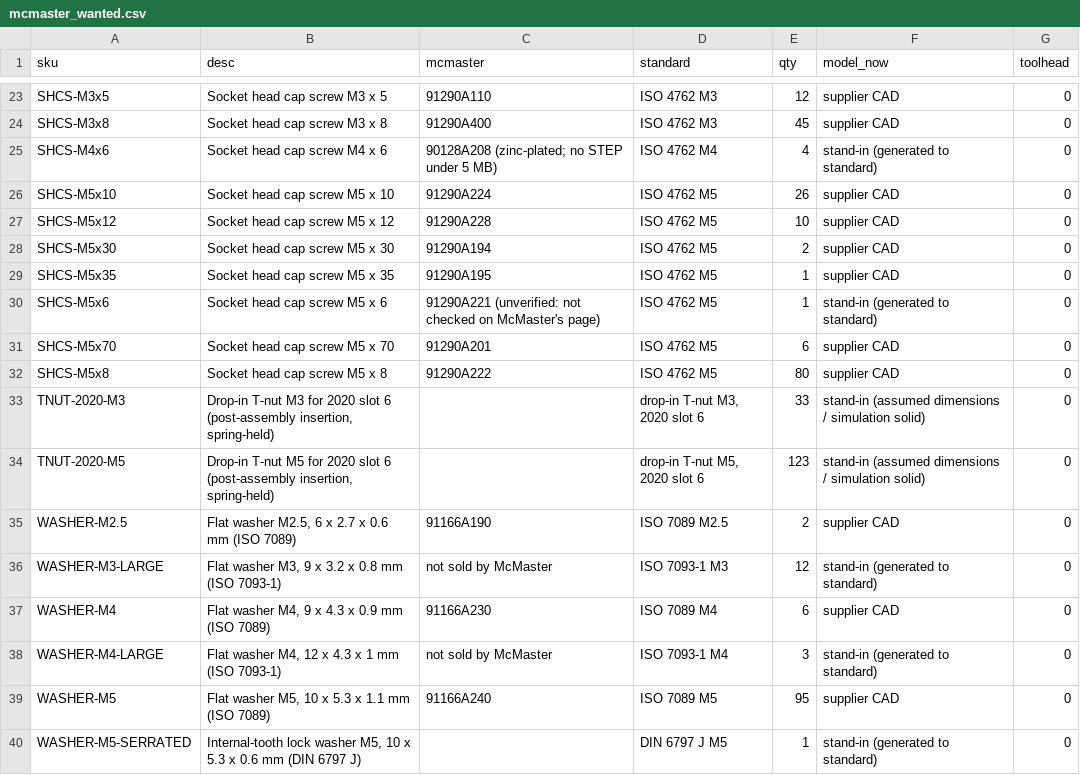
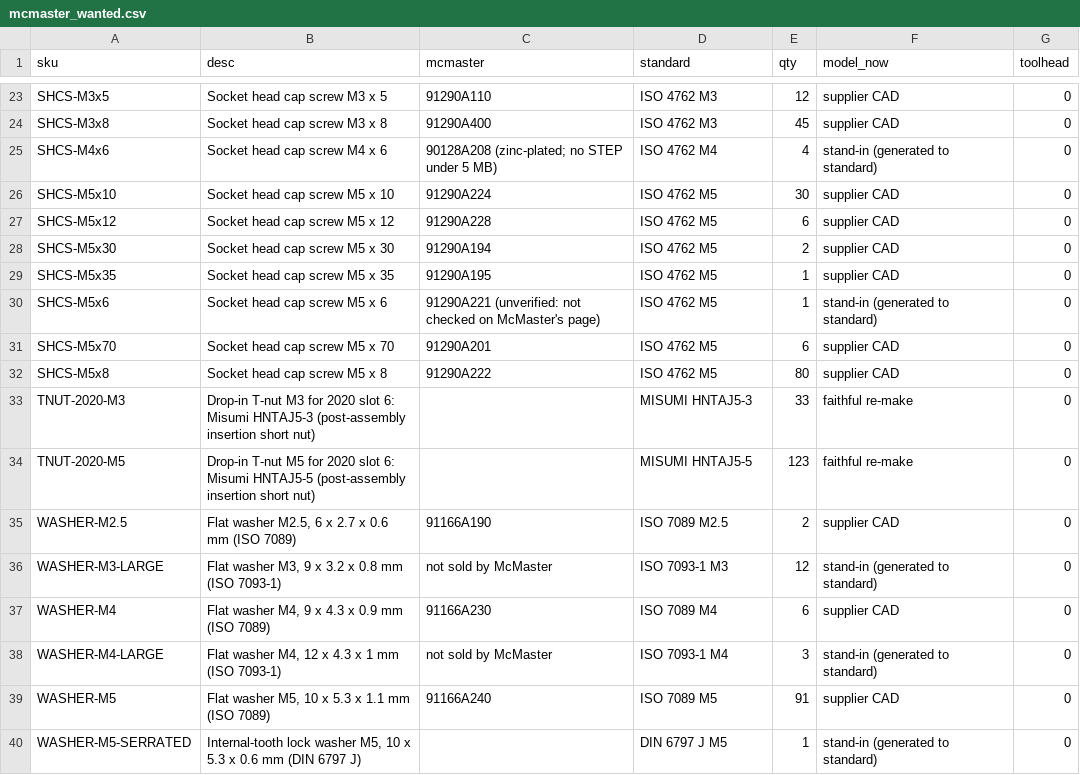
Before and after one commit to wgpatrick/running-route, a CSV file: mech-ai/vendor_cad/mcmaster_wanted.csv, drawn as a sheet; only a part is shown, gaps mark what is left out.

```diff
--- a/mech-ai/vendor_cad/mcmaster_wanted.csv
+++ b/mech-ai/vendor_cad/mcmaster_wanted.csv
@@ -25,4 +25,4 @@ SHCS-M3x8,Socket head cap screw M3 x 8,91290A400,ISO 4762 M3,45,supplier CAD,0
 SHCS-M4x6,Socket head cap screw M4 x 6,90128A208 (zinc-plated; no STEP under 5 MB),ISO 4762 M4,4,stand-in (generated to standard),0
-SHCS-M5x10,Socket head cap screw M5 x 10,91290A224,ISO 4762 M5,26,supplier CAD,0
-SHCS-M5x12,Socket head cap screw M5 x 12,91290A228,ISO 4762 M5,10,supplier CAD,0
+SHCS-M5x10,Socket head cap screw M5 x 10,91290A224,ISO 4762 M5,30,supplier CAD,0
+SHCS-M5x12,Socket head cap screw M5 x 12,91290A228,ISO 4762 M5,6,supplier CAD,0
 SHCS-M5x30,Socket head cap screw M5 x 30,91290A194,ISO 4762 M5,2,supplier CAD,0
@@ -32,4 +32,4 @@ SHCS-M5x70,Socket head cap screw M5 x 70,91290A201,ISO 4762 M5,6,supplier CAD,0
 SHCS-M5x8,Socket head cap screw M5 x 8,91290A222,ISO 4762 M5,80,supplier CAD,0
-TNUT-2020-M3,"Drop-in T-nut M3 for 2020 slot 6 (post-assembly insertion, spring-held)",,"drop-in T-nut M3, 2020 slot 6",33,stand-in (assumed dimensions / simulation solid),0
-TNUT-2020-M5,"Drop-in T-nut M5 for 2020 slot 6 (post-assembly insertion, spring-held)",,"drop-in T-nut M5, 2020 slot 6",123,stand-in (assumed dimensions / simulation solid),0
+TNUT-2020-M3,Drop-in T-nut M3 for 2020 slot 6: Misumi HNTAJ5-3 (post-assembly insertion short nut),,MISUMI HNTAJ5-3,33,faithful re-make,0
+TNUT-2020-M5,Drop-in T-nut M5 for 2020 slot 6: Misumi HNTAJ5-5 (post-assembly insertion short nut),,MISUMI HNTAJ5-5,123,faithful re-make,0
 WASHER-M2.5,"Flat washer M2.5, 6 x 2.7 x 0.6 mm (ISO 7089)",91166A190,ISO 7089 M2.5,2,supplier CAD,0
@@ -38,3 +38,3 @@ WASHER-M4,"Flat washer M4, 9 x 4.3 x 0.9 mm (ISO 7089)",91166A230,ISO 7089 M4,6,
 WASHER-M4-LARGE,"Flat washer M4, 12 x 4.3 x 1 mm (ISO 7093-1)",not sold by McMaster,ISO 7093-1 M4,3,stand-in (generated to standard),0
-WASHER-M5,"Flat washer M5, 10 x 5.3 x 1.1 mm (ISO 7089)",91166A240,ISO 7089 M5,95,supplier CAD,0
+WASHER-M5,"Flat washer M5, 10 x 5.3 x 1.1 mm (ISO 7089)",91166A240,ISO 7089 M5,91,supplier CAD,0
 WASHER-M5-SERRATED,"Internal-tooth lock washer M5, 10 x 5.3 x 0.6 mm (DIN 6797 J)",,DIN 6797 J M5,1,stand-in (generated to standard),0
```
Also changed, not shown: 3 other files.
